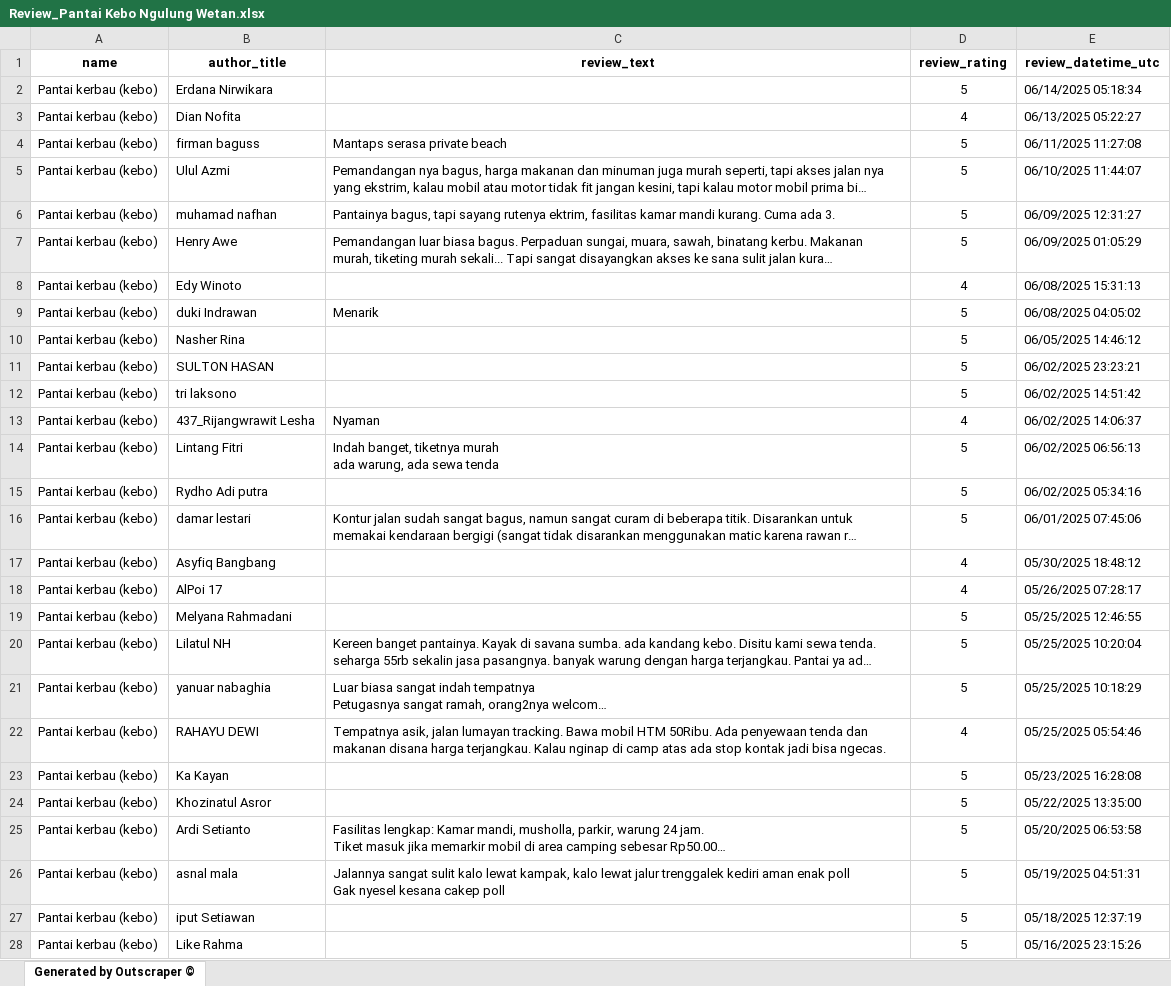
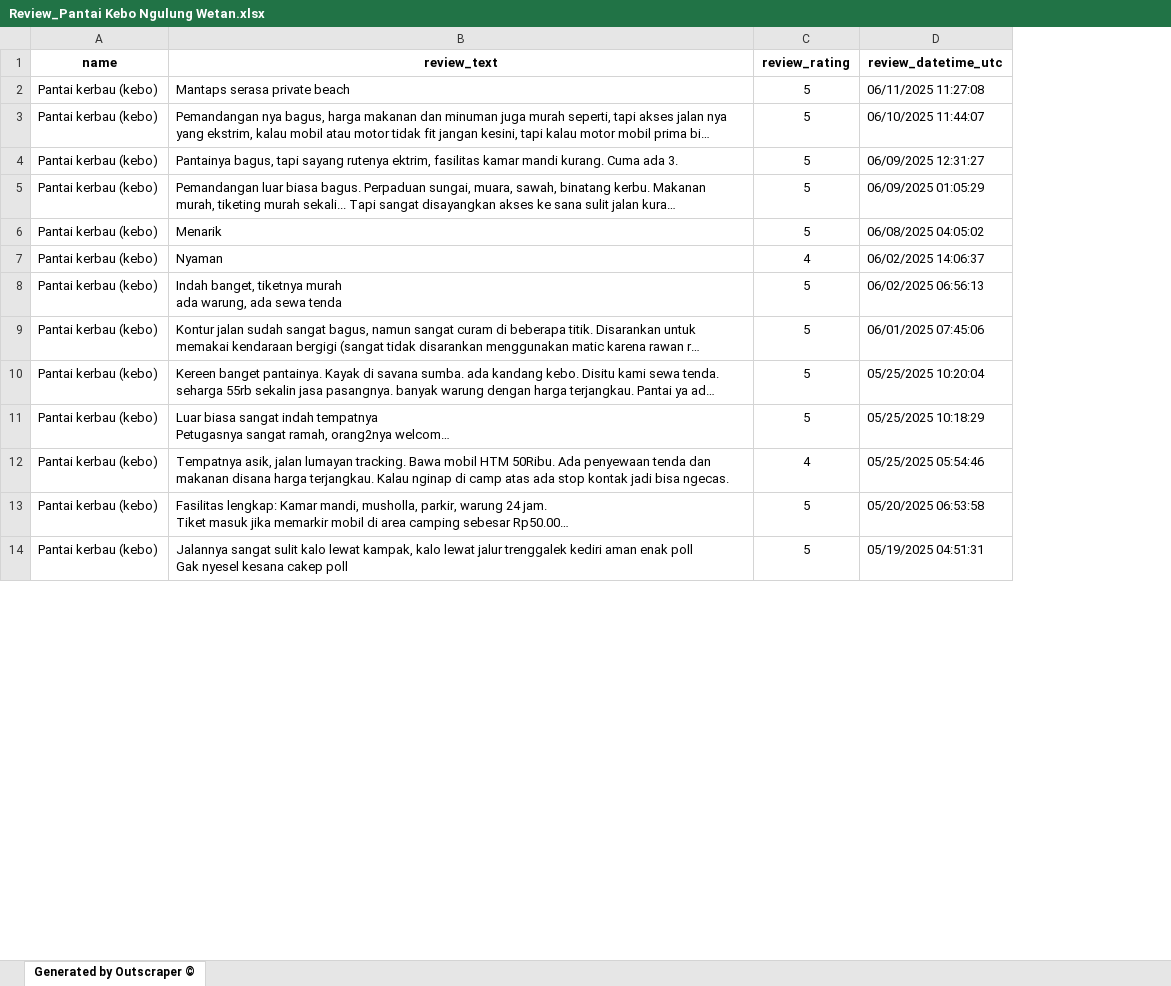
Before and after one commit to Kelompok-1-Data-Mining/dummy_dataset, an Excel workbook: Review Destinasi Wisata Trenggalek/excel/Review_Pantai Kebo Ngulung Wetan.xlsx, sheet Generated by Outscraper ©, drawn as a sheet; only a part is shown; long unchanged cells end in …; values as stored, in another font and other column widths than the file's, no borders; removed rows and columns are numbered as before the commit, all else as after; the diff covers the shown part only; the diff names each change by its address in the sheet, - before the commit and + after, or states it on an @@ line.

```diff
--- a/Review Destinasi Wisata Trenggalek/excel/Review_Pantai Kebo Ngulung Wetan.xlsx (sheet Generated by Outscraper ©)
+++ b/Review Destinasi Wisata Trenggalek/excel/Review_Pantai Kebo Ngulung Wetan.xlsx (sheet Generated by Outscraper ©)
-column B (author_title), rows 4-7: firman baguss | Ulul Azmi | muhamad nafhan | Henry Awe; row 9: duki Indrawan; rows 13-14: 437_Rijangwrawit Lesha | Lintang Fitri; row 16: damar lestari; rows 20-22: Lilatul NH | yanuar nabaghia | RAHAYU DEWI; rows 25-26: Ardi Setianto | asnal mala
-row 2: Pantai kerbau (kebo) | Erdana Nirwikara |  | 5 | 06/14/2025 05:18:34
-row 3: Pantai kerbau (kebo) | Dian Nofita |  | 4 | 06/13/2025 05:22:27
-row 8: Pantai kerbau (kebo) | Edy Winoto |  | 4 | 06/08/2025 15:31:13
-row 10: Pantai kerbau (kebo) | Nasher Rina |  | 5 | 06/05/2025 14:46:12
-row 11: Pantai kerbau (kebo) | SULTON HASAN |  | 5 | 06/02/2025 23:23:21
-row 12: Pantai kerbau (kebo) | tri laksono |  | 5 | 06/02/2025 14:51:42
-row 15: Pantai kerbau (kebo) | Rydho Adi putra |  | 5 | 06/02/2025 05:34:16
-row 17: Pantai kerbau (kebo) | Asyfiq Bangbang |  | 4 | 05/30/2025 18:48:12
-row 18: Pantai kerbau (kebo) | AlPoi 17 |  | 4 | 05/26/2025 07:28:17
-row 19: Pantai kerbau (kebo) | Melyana Rahmadani |  | 5 | 05/25/2025 12:46:55
-row 23: Pantai kerbau (kebo) | Ka Kayan |  | 5 | 05/23/2025 16:28:08
-row 24: Pantai kerbau (kebo) | Khozinatul Asror |  | 5 | 05/22/2025 13:35:00
-row 27: Pantai kerbau (kebo) | iput Setiawan |  | 5 | 05/18/2025 12:37:19
-row 28: Pantai kerbau (kebo) | Like Rahma |  | 5 | 05/16/2025 23:15:26
```
Also changed, not shown: 123 removed rows elsewhere in this sheet, Review Ancol/excel/Review_Samudra.xlsx, Review Destinasi Wisata Trenggalek/excel/Review_Hutan Mangrove Cengkrong.xlsx, 41 other files.
